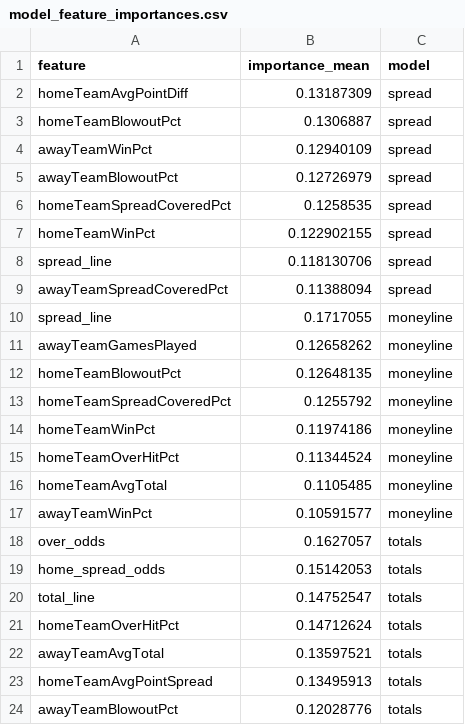
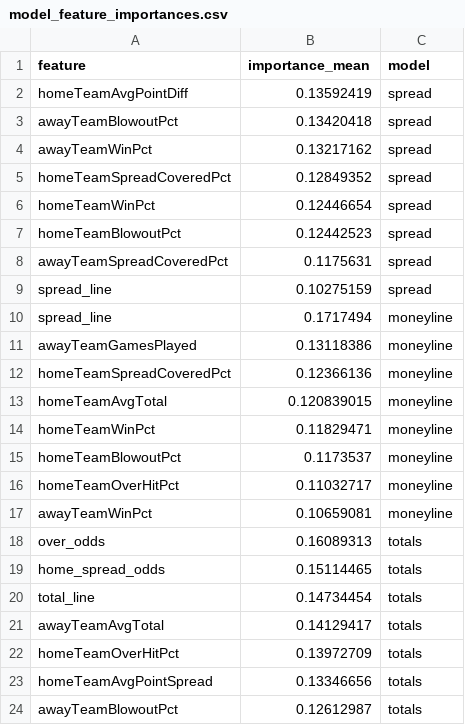
Before and after one commit to William-Bill1/nfl-predictions, a CSV file: data_files/model_feature_importances.csv, drawn as a sheet.

```diff
--- a/data_files/model_feature_importances.csv
+++ b/data_files/model_feature_importances.csv
@@ -1,24 +1,24 @@
 feature,importance_mean,model
-homeTeamAvgPointDiff,0.13187309,spread
-homeTeamBlowoutPct,0.1306887,spread
-awayTeamWinPct,0.12940109,spread
-awayTeamBlowoutPct,0.12726979,spread
-homeTeamSpreadCoveredPct,0.1258535,spread
-homeTeamWinPct,0.122902155,spread
-spread_line,0.118130706,spread
-awayTeamSpreadCoveredPct,0.11388094,spread
-spread_line,0.1717055,moneyline
-awayTeamGamesPlayed,0.12658262,moneyline
-homeTeamBlowoutPct,0.12648135,moneyline
-homeTeamSpreadCoveredPct,0.1255792,moneyline
-homeTeamWinPct,0.11974186,moneyline
-homeTeamOverHitPct,0.11344524,moneyline
-homeTeamAvgTotal,0.1105485,moneyline
-awayTeamWinPct,0.10591577,moneyline
-over_odds,0.1627057,totals
-home_spread_odds,0.15142053,totals
-total_line,0.14752547,totals
-homeTeamOverHitPct,0.14712624,totals
-awayTeamAvgTotal,0.13597521,totals
-homeTeamAvgPointSpread,0.13495913,totals
-awayTeamBlowoutPct,0.12028776,totals
+homeTeamAvgPointDiff,0.13592419,spread
+awayTeamBlowoutPct,0.13420418,spread
+awayTeamWinPct,0.13217162,spread
+homeTeamSpreadCoveredPct,0.12849352,spread
+homeTeamWinPct,0.12446654,spread
+homeTeamBlowoutPct,0.12442523,spread
+awayTeamSpreadCoveredPct,0.1175631,spread
+spread_line,0.10275159,spread
+spread_line,0.1717494,moneyline
+awayTeamGamesPlayed,0.13118386,moneyline
+homeTeamSpreadCoveredPct,0.12366136,moneyline
+homeTeamAvgTotal,0.120839015,moneyline
+homeTeamWinPct,0.11829471,moneyline
+homeTeamBlowoutPct,0.1173537,moneyline
+homeTeamOverHitPct,0.11032717,moneyline
+awayTeamWinPct,0.10659081,moneyline
+over_odds,0.16089313,totals
+home_spread_odds,0.15114465,totals
+total_line,0.14734454,totals
+awayTeamAvgTotal,0.14129417,totals
+homeTeamOverHitPct,0.13972709,totals
+homeTeamAvgPointSpread,0.13346656,totals
+awayTeamBlowoutPct,0.12612987,totals
```
Also changed, not shown: data_files/betting_recommendations_log.csv, 5 other files.
